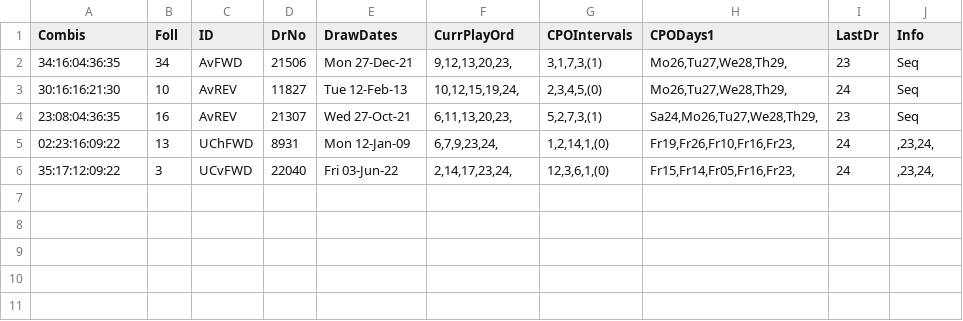
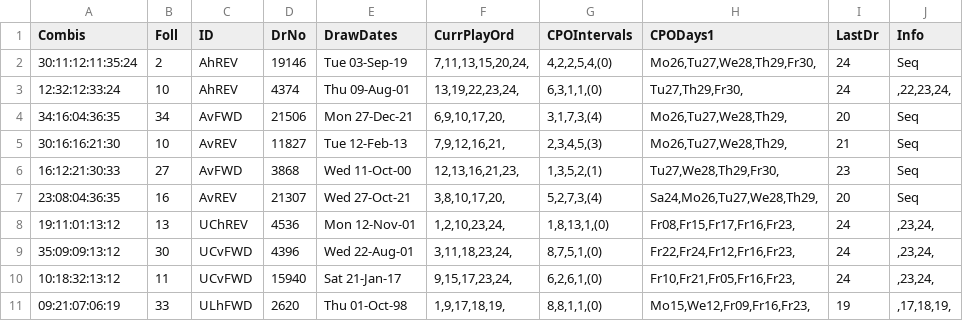
Before and after one commit to csnlcbtt/wix, a CSV file: csv/pwhzprjprv.csv, drawn as a sheet.

```diff
--- a/csv/pwhzprjprv.csv
+++ b/csv/pwhzprjprv.csv
@@ -1,6 +1,11 @@
 "Combis","Foll","ID","DrNo","DrawDates","CurrPlayOrd","CPOIntervals","CPODays1","LastDr","Info"
-"34:16:04:36:35",34,"AvFWD",21506,"Mon 27-Dec-21","9,12,13,20,23,","3,1,7,3,(1)","Mo26,Tu27,We28,Th29,",23,"Seq"
-"30:16:16:21:30",10,"AvREV",11827,"Tue 12-Feb-13","10,12,15,19,24,","2,3,4,5,(0)","Mo26,Tu27,We28,Th29,",24,"Seq"
-"23:08:04:36:35",16,"AvREV",21307,"Wed 27-Oct-21","6,11,13,20,23,","5,2,7,3,(1)","Sa24,Mo26,Tu27,We28,Th29,",23,"Seq"
-"02:23:16:09:22",13,"UChFWD",8931,"Mon 12-Jan-09","6,7,9,23,24,","1,2,14,1,(0)","Fr19,Fr26,Fr10,Fr16,Fr23,",24,",23,24,"
-"35:17:12:09:22",3,"UCvFWD",22040,"Fri 03-Jun-22","2,14,17,23,24,","12,3,6,1,(0)","Fr15,Fr14,Fr05,Fr16,Fr23,",24,",23,24,"
+"30:11:12:11:35:24",2,"AhREV",19146,"Tue 03-Sep-19","7,11,13,15,20,24,","4,2,2,5,4,(0)","Mo26,Tu27,We28,Th29,Fr30,",24,"Seq"
+"12:32:12:33:24",10,"AhREV",4374,"Thu 09-Aug-01","13,19,22,23,24,","6,3,1,1,(0)","Tu27,Th29,Fr30,",24,",22,23,24,"
+"34:16:04:36:35",34,"AvFWD",21506,"Mon 27-Dec-21","6,9,10,17,20,","3,1,7,3,(4)","Mo26,Tu27,We28,Th29,",20,"Seq"
+"30:16:16:21:30",10,"AvREV",11827,"Tue 12-Feb-13","7,9,12,16,21,","2,3,4,5,(3)","Mo26,Tu27,We28,Th29,",21,"Seq"
+"16:12:21:30:33",27,"AvFWD",3868,"Wed 11-Oct-00","12,13,16,21,23,","1,3,5,2,(1)","Tu27,We28,Th29,Fr30,",23,"Seq"
+"23:08:04:36:35",16,"AvREV",21307,"Wed 27-Oct-21","3,8,10,17,20,","5,2,7,3,(4)","Sa24,Mo26,Tu27,We28,Th29,",20,"Seq"
+"19:11:01:13:12",13,"UChREV",4536,"Mon 12-Nov-01","1,2,10,23,24,","1,8,13,1,(0)","Fr08,Fr15,Fr17,Fr16,Fr23,",24,",23,24,"
+"35:09:09:13:12",30,"UCvFWD",4396,"Wed 22-Aug-01","3,11,18,23,24,","8,7,5,1,(0)","Fr22,Fr24,Fr12,Fr16,Fr23,",24,",23,24,"
+"10:18:32:13:12",11,"UCvFWD",15940,"Sat 21-Jan-17","9,15,17,23,24,","6,2,6,1,(0)","Fr10,Fr21,Fr05,Fr16,Fr23,",24,",23,24,"
+"09:21:07:06:19",33,"ULhFWD",2620,"Thu 01-Oct-98","1,9,17,18,19,","8,8,1,1,(0)","Mo15,We12,Fr09,Fr16,Fr23,",19,",17,18,19,"
```
Also changed, not shown: csv/p2hznhist.csv, csv/p4hznhist.csv, 44 other files.
